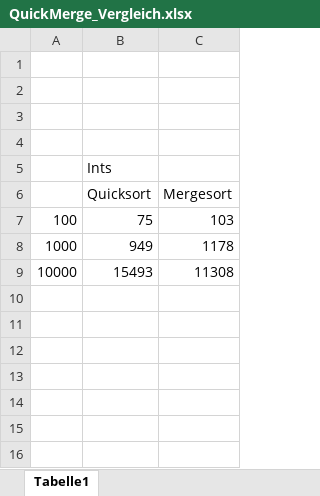
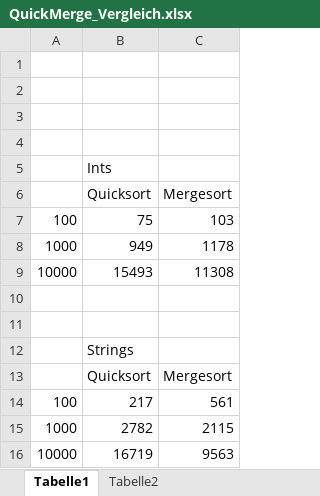
Before and after one commit to hoenic07/hgb_fps2, an Excel workbook: Übung 8/QuickMerge_Vergleich.xlsx, sheet Tabelle1, drawn as a sheet; values as stored, in another font and other column widths than the file's, no borders; charts and pictures not drawn; the diff names each change by its address in the sheet, - before the commit and + after, or states it on an @@ line.

Commit message:
Exercise 8 finished

```diff
--- a/Übung 8/QuickMerge_Vergleich.xlsx (sheet Tabelle1)
+++ b/Übung 8/QuickMerge_Vergleich.xlsx (sheet Tabelle1)
+sheet tab: Tabelle2
+row 10: (empty)
+row 11: (empty)
+row 12:  | Strings
+row 13:  | Quicksort | Mergesort
+row 14: 100 | 217 | 561
+row 15: 1000 | 2782 | 2115
+row 16: 10000 | 16719 | 9563
```
Also changed, not shown: charts or pictures.
